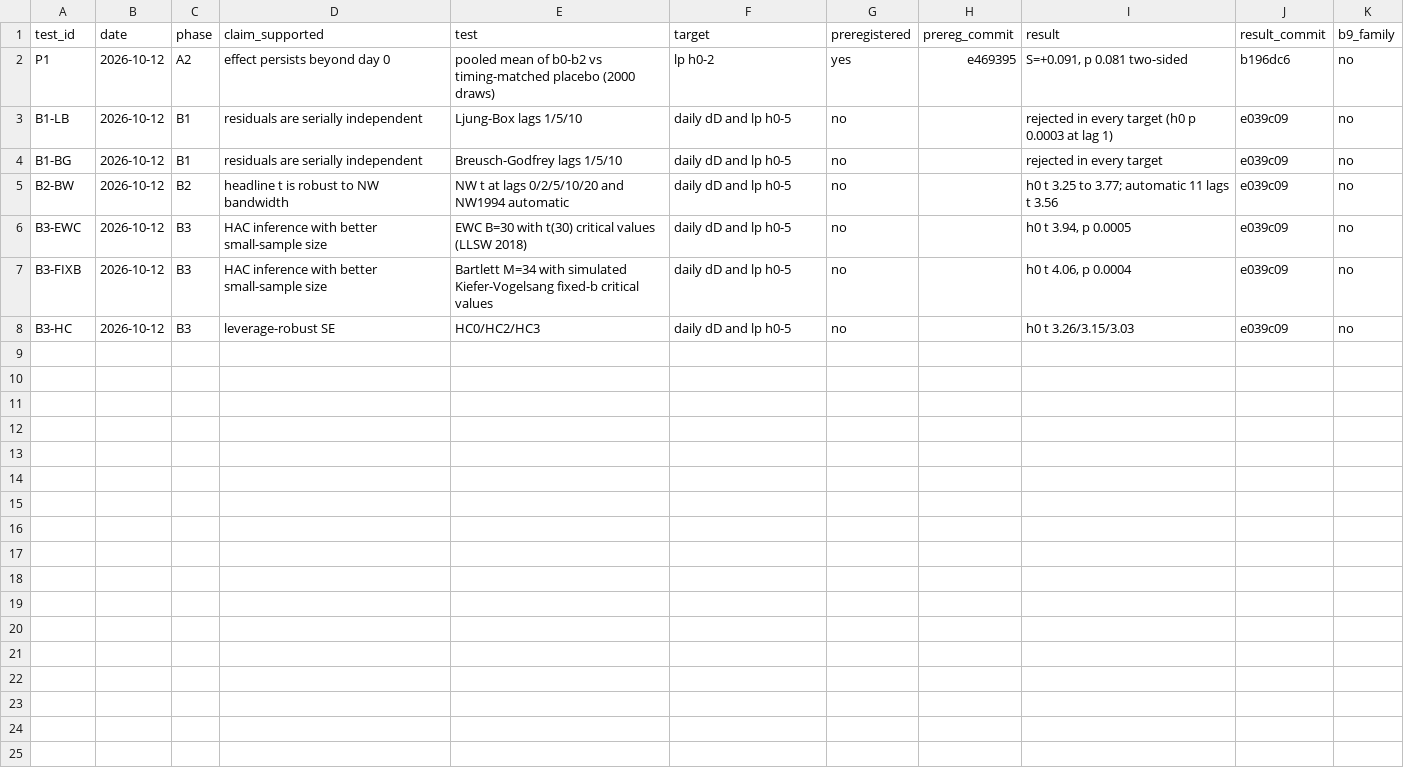
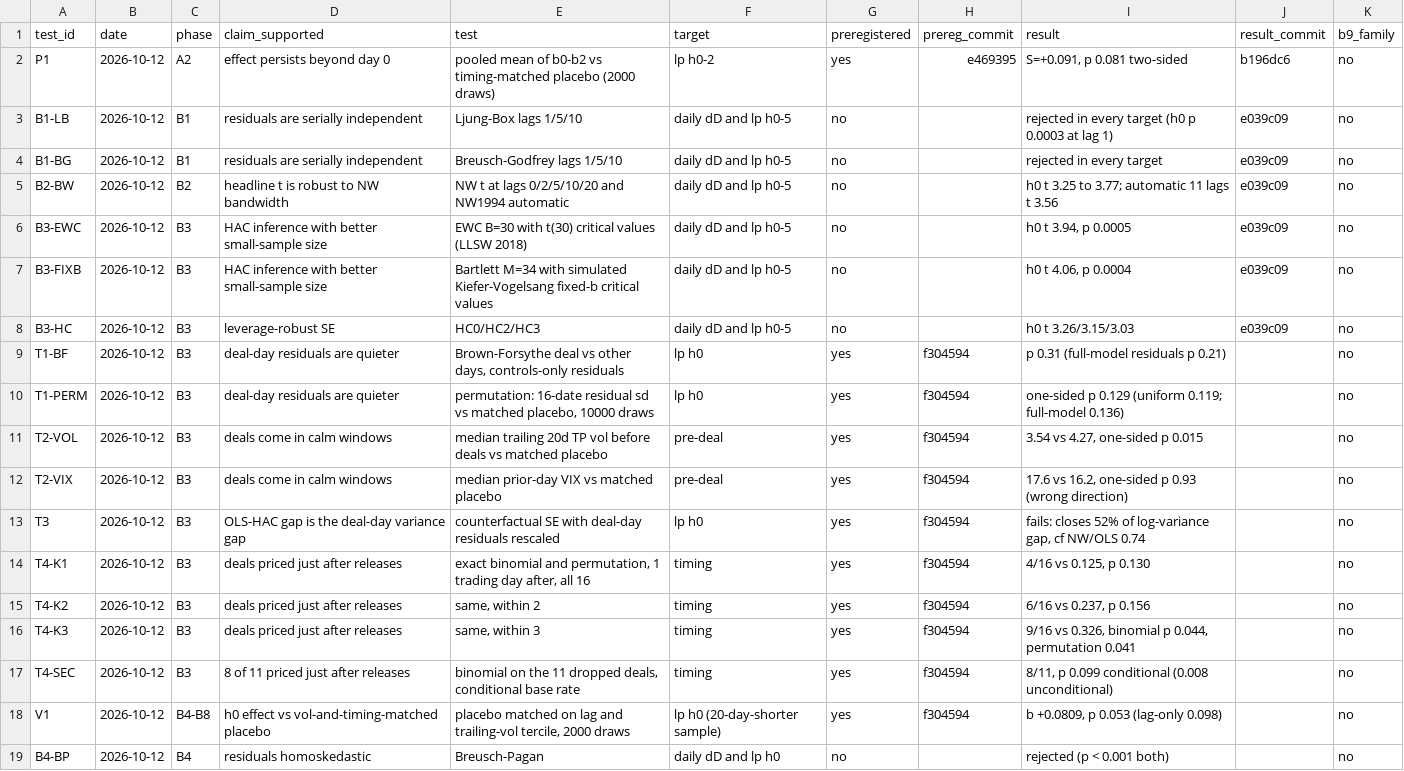
Before and after one commit to aaravraina3/ai-duration-supply, a CSV file: research/TEST_REGISTRY.csv, drawn as a sheet; only a part is shown; the diff covers the shown part only; the diff names each change by its address in the sheet, - before the commit and + after, or states it on an @@ line.

Commit message:
Test the B3 claims (T1-T4), add the volatility-matched placebo, run B4-B8

```diff
--- a/research/TEST_REGISTRY.csv
+++ b/research/TEST_REGISTRY.csv
+row 9: T1-BF | 2026-10-12 | B3 | deal-day residuals are quieter | Brown-Forsythe deal vs other days, controls-only residuals | lp h0 | yes | f304594 | p 0.31 (full-model residuals p 0.21) |  | no
+row 10: T1-PERM | 2026-10-12 | B3 | deal-day residuals are quieter | permutation: 16-date residual sd vs matched placebo, 10000 draws | lp h0 | yes | f304594 | one-sided p 0.129 (uniform 0.119; full-model 0.136) |  | no
+row 11: T2-VOL | 2026-10-12 | B3 | deals come in calm windows | median trailing 20d TP vol before deals vs matched placebo | pre-deal | yes | f304594 | 3.54 vs 4.27, one-sided p 0.015 |  | no
+row 12: T2-VIX | 2026-10-12 | B3 | deals come in calm windows | median prior-day VIX vs matched placebo | pre-deal | yes | f304594 | 17.6 vs 16.2, one-sided p 0.93 (wrong direction) |  | no
+row 13: T3 | 2026-10-12 | B3 | OLS-HAC gap is the deal-day variance gap | counterfactual SE with deal-day residuals rescaled | lp h0 | yes | f304594 | fails: closes 52% of log-variance gap, cf NW/OLS 0.74 |  | no
+row 14: T4-K1 | 2026-10-12 | B3 | deals priced just after releases | exact binomial and permutation, 1 trading day after, all 16 | timing | yes | f304594 | 4/16 vs 0.125, p 0.130 |  | no
+row 15: T4-K2 | 2026-10-12 | B3 | deals priced just after releases | same, within 2 | timing | yes | f304594 | 6/16 vs 0.237, p 0.156 |  | no
+row 16: T4-K3 | 2026-10-12 | B3 | deals priced just after releases | same, within 3 | timing | yes | f304594 | 9/16 vs 0.326, binomial p 0.044, permutation 0.041 |  | no
+row 17: T4-SEC | 2026-10-12 | B3 | 8 of 11 priced just after releases | binomial on the 11 dropped deals, conditional base rate | timing | yes | f304594 | 8/11, p 0.099 conditional (0.008 unconditional) |  | no
+row 18: V1 | 2026-10-12 | B4-B8 | h0 effect vs vol-and-timing-matched placebo | placebo matched on lag and trailing-vol tercile, 2000 draws | lp h0 (20-day-shorter sample) | yes | f304594 | b +0.0809, p 0.053 (lag-only 0.098) |  | no
+row 19: B4-BP | 2026-10-12 | B4 | residuals homoskedastic | Breusch-Pagan | daily dD and lp h0 | no |  | rejected (p < 0.001 both) |  | no
```
Also changed, not shown: 10 added rows elsewhere in this file, 15 other files.
